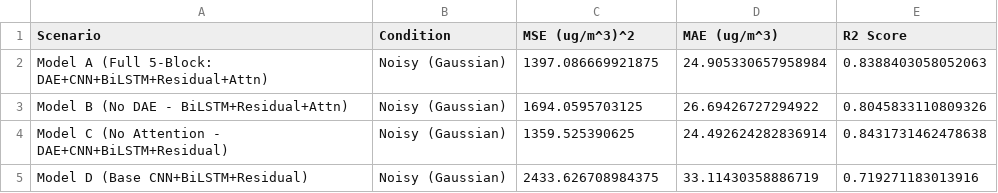
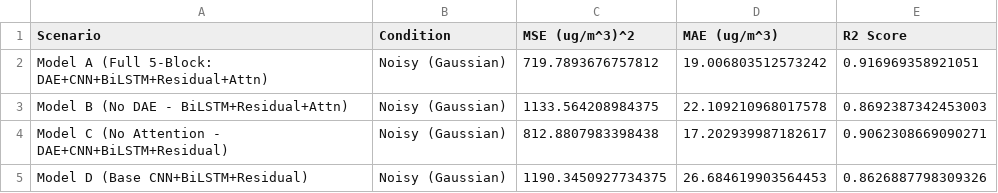
Before and after one commit to sevketmelih/FiveBlockModel, a CSV file: outputs/ablation_metrics_noisy.csv, drawn as a sheet.

```diff
--- a/outputs/ablation_metrics_noisy.csv
+++ b/outputs/ablation_metrics_noisy.csv
@@ -1,5 +1,5 @@
 Scenario,Condition,MSE (ug/m^3)^2,MAE (ug/m^3),R2 Score
-Model A (Full 5-Block: DAE+CNN+BiLSTM+Residual+Attn),Noisy (Gaussian),1397.086669921875,24.905330657958984,0.8388403058052063
-Model B (No DAE - BiLSTM+Residual+Attn),Noisy (Gaussian),1694.0595703125,26.69426727294922,0.8045833110809326
-Model C (No Attention - DAE+CNN+BiLSTM+Residual),Noisy (Gaussian),1359.525390625,24.492624282836914,0.8431731462478638
-Model D (Base CNN+BiLSTM+Residual),Noisy (Gaussian),2433.626708984375,33.11430358886719,0.719271183013916
+Model A (Full 5-Block: DAE+CNN+BiLSTM+Residual+Attn),Noisy (Gaussian),719.7893676757812,19.006803512573242,0.916969358921051
+Model B (No DAE - BiLSTM+Residual+Attn),Noisy (Gaussian),1133.564208984375,22.109210968017578,0.8692387342453003
+Model C (No Attention - DAE+CNN+BiLSTM+Residual),Noisy (Gaussian),812.8807983398438,17.202939987182617,0.9062308669090271
+Model D (Base CNN+BiLSTM+Residual),Noisy (Gaussian),1190.3450927734375,26.684619903564453,0.8626887798309326
```
Also changed, not shown: outputs/ablation_metrics_clean.csv, outputs/noise_sweep_a_vs_b.csv, 26 other files.
